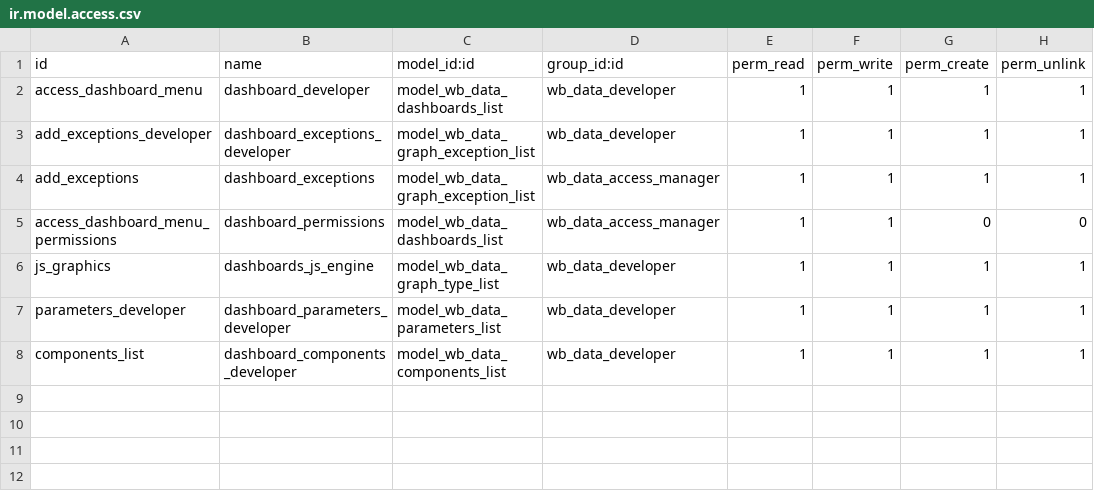
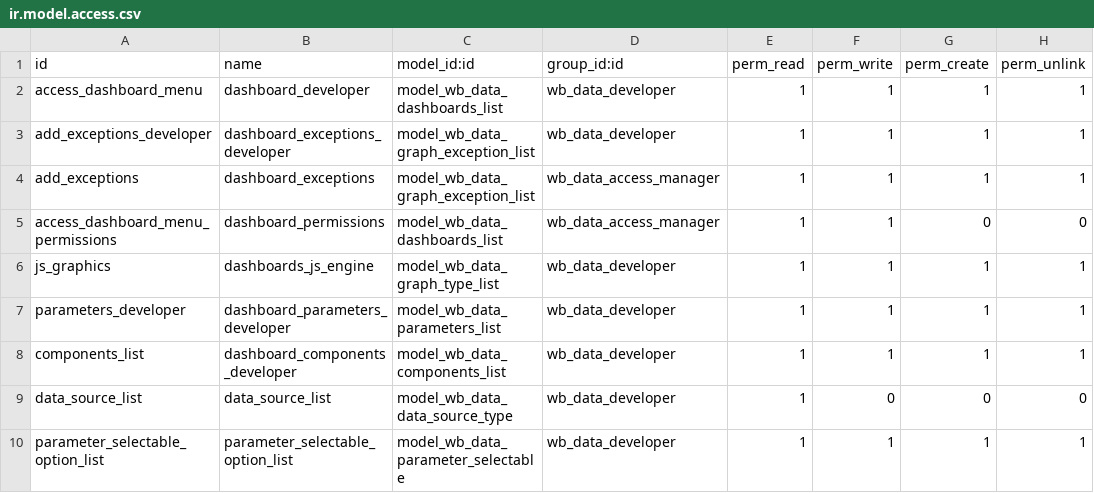
Before and after one commit to wonderbrands/wb_development, a CSV file: wb_data/security/ir.model.access.csv, drawn as a sheet.

Commit message:
feat: server status data from odoo

```diff
--- a/wb_data/security/ir.model.access.csv
+++ b/wb_data/security/ir.model.access.csv
@@ -8 +8,3 @@ parameters_developer,dashboard_parameters_developer,model_wb_data_parameters_lis
 components_list,dashboard_components_developer,model_wb_data_components_list,wb_data_developer,1,1,1,1
+data_source_list,data_source_list,model_wb_data_data_source_type,wb_data_developer,1,0,0,0
+parameter_selectable_option_list,parameter_selectable_option_list,model_wb_data_parameter_selectable,wb_data_developer,1,1,1,1
```
Also changed, not shown: 16 other files.
